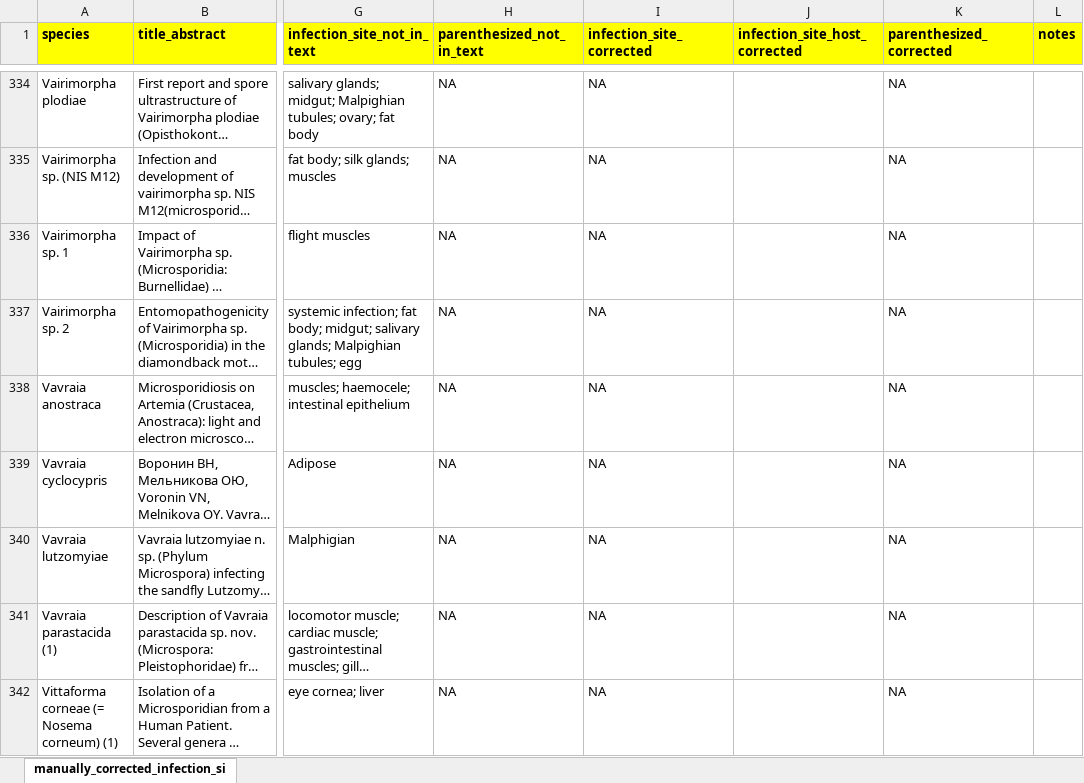
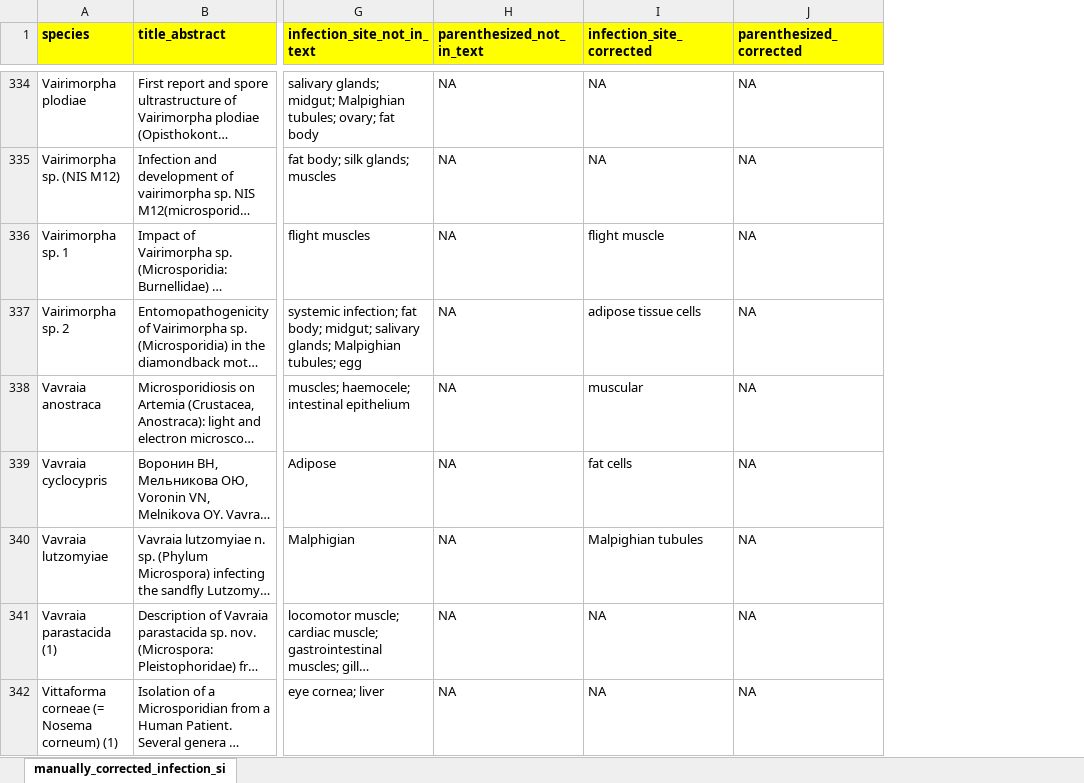
Before and after one commit to Jason-B-Jiang/microsporidia_text_mining, an Excel workbook: src/1_format_data/manually_corrected_infection_sites.xlsx, sheet manually_corrected_infection_si, drawn as a sheet; only a part is shown, gaps mark what is left out; long unchanged cells end in …; values as stored, in another font and other column widths than the file's, no borders; removed rows and columns are numbered as before the commit, all else as after; the diff covers the shown part only; the diff names each change by its address in the sheet, - before the commit and + after, or states it on an @@ line.

Commit message:
backup

```diff
--- a/src/1_format_data/manually_corrected_infection_sites.xlsx (sheet manually_corrected_infection_si)
+++ b/src/1_format_data/manually_corrected_infection_sites.xlsx (sheet manually_corrected_infection_si)
-column J (infection_site_host_corrected), empty
-column L (notes), empty
-I336 (infection_site_corrected): NA
+I336 (infection_site_corrected): flight muscle
-I337 (infection_site_corrected): NA
+I337 (infection_site_corrected): adipose tissue cells
-I338 (infection_site_corrected): NA
+I338 (infection_site_corrected): muscular
-I339 (infection_site_corrected): NA
+I339 (infection_site_corrected): fat cells
-I340 (infection_site_corrected): NA
+I340 (infection_site_corrected): Malpighian tubules
```
Also changed, not shown: 16 added rows, 29 edited cells and cell formats elsewhere in this sheet.
